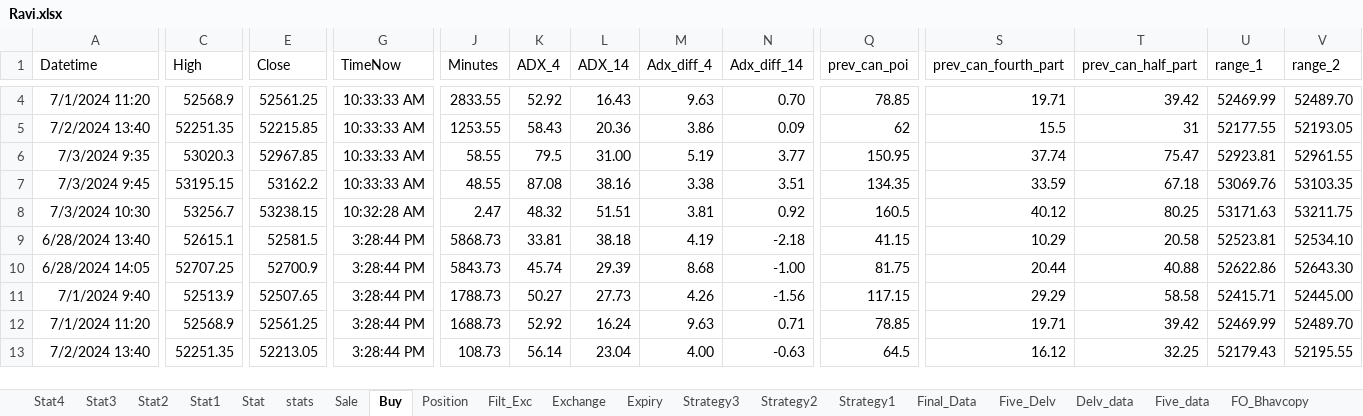
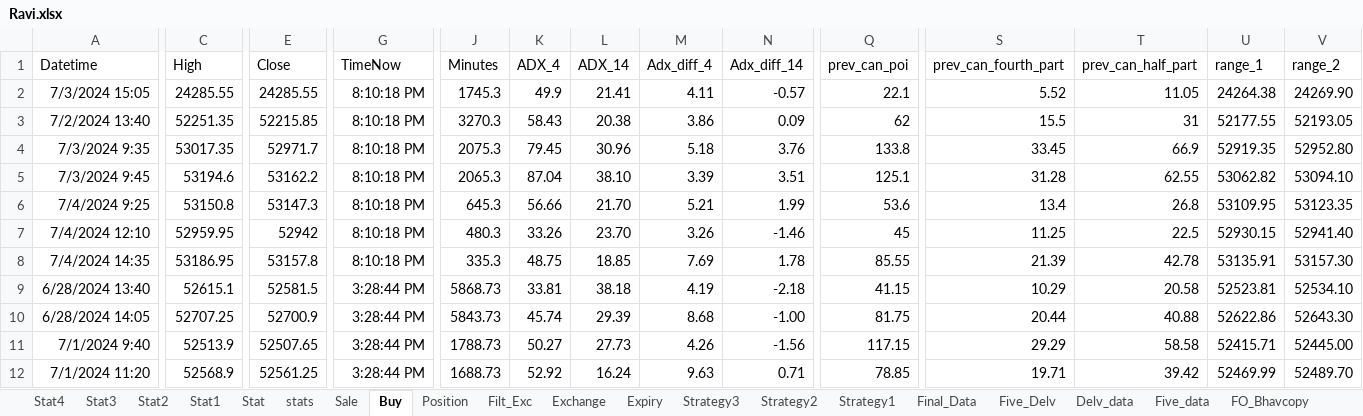
Before and after one commit to mkbairwa942/mkbairwa, an Excel workbook: Ravi.xlsx, sheet Buy, drawn as a sheet; only a part is shown, gaps mark what is left out; the shorter side is filled out with more unchanged rows; values as stored, in another font and other column widths than the file's, no borders; removed rows and columns are numbered as before the commit, all else as after; rows hold the shown columns only; the diff covers the shown part only; the diff names each change by its address in the sheet, - before the commit and + after, or states it on an @@ line.

```diff
--- a/Ravi.xlsx (sheet Buy)
+++ b/Ravi.xlsx (sheet Buy)
-row 4: 7/1/2024 11:20 | 52568.9 | 52561.25 | 10:33:33 AM | 2833.55 | 52.92 | 16.43 | 9.63 | 0.70 | 78.85 | 19.71 | 39.42 | 52469.99 | 52489.70
+row 2: 7/3/2024 15:05 | 24285.55 | 24285.55 | 8:10:18 PM | 1745.3 | 49.9 | 21.41 | 4.11 | -0.57 | 22.1 | 5.52 | 11.05 | 24264.38 | 24269.90
-G3:G5 (TimeNow): 10:33:33 AM
+G3:G5 (TimeNow): 8:10:18 PM
-J3 (Minutes): 1253.55
+J3 (Minutes): 3270.3
-L3 (ADX_14): 20.36
+L3 (ADX_14): 20.38
-C4 (High): 53020.3
+C4 (High): 53017.35
-E4 (Close): 52967.85
+E4 (Close): 52971.7
-J4 (Minutes): 58.55
+J4 (Minutes): 2075.3
-K4 (ADX_4): 79.5
+K4 (ADX_4): 79.45
-L4 (ADX_14): 31.00
+L4 (ADX_14): 30.96
-M4 (Adx_diff_4): 5.19
+M4 (Adx_diff_4): 5.18
-N4 (Adx_diff_14): 3.77
+N4 (Adx_diff_14): 3.76
-Q4 (prev_can_poi): 150.95
+Q4 (prev_can_poi): 133.8
-S4 (prev_can_fourth_part): 37.74
+S4 (prev_can_fourth_part): 33.45
-T4 (prev_can_half_part): 75.47
+T4 (prev_can_half_part): 66.9
-U4 (range_1): 52923.81
+U4 (range_1): 52919.35
-V4 (range_2): 52961.55
+V4 (range_2): 52952.80
-C5 (High): 53195.15
+C5 (High): 53194.6
-J5 (Minutes): 48.55
+J5 (Minutes): 2065.3
-K5 (ADX_4): 87.08
+K5 (ADX_4): 87.04
-L5 (ADX_14): 38.16
+L5 (ADX_14): 38.10
-M5 (Adx_diff_4): 3.38
+M5 (Adx_diff_4): 3.39
-Q5 (prev_can_poi): 134.35
+Q5 (prev_can_poi): 125.1
-S5 (prev_can_fourth_part): 33.59
+S5 (prev_can_fourth_part): 31.28
-T5 (prev_can_half_part): 67.18
+T5 (prev_can_half_part): 62.55
-U5 (range_1): 53069.76
+U5 (range_1): 53062.82
-V5 (range_2): 53103.35
+V5 (range_2): 53094.10
-row 8: 7/3/2024 10:30 | 53256.7 | 53238.15 | 10:32:28 AM | 2.47 | 48.32 | 51.51 | 3.81 | 0.92 | 160.5 | 40.12 | 80.25 | 53171.63 | 53211.75
+row 6: 7/4/2024 9:25 | 53150.8 | 53147.3 | 8:10:18 PM | 645.3 | 56.66 | 21.70 | 5.21 | 1.99 | 53.6 | 13.4 | 26.8 | 53109.95 | 53123.35
+row 7: 7/4/2024 12:10 | 52959.95 | 52942 | 8:10:18 PM | 480.3 | 33.26 | 23.70 | 3.26 | -1.46 | 45 | 11.25 | 22.5 | 52930.15 | 52941.40
+row 8: 7/4/2024 14:35 | 53186.95 | 53157.8 | 8:10:18 PM | 335.3 | 48.75 | 18.85 | 7.69 | 1.78 | 85.55 | 21.39 | 42.78 | 53135.91 | 53157.30
```
Also changed, not shown: 4 added rows, 6 removed rows and 5 edited cells elsewhere in this sheet, sheet Filt_Exc, sheet Exchange, sheet stats, sheet Position, hidden cells.
